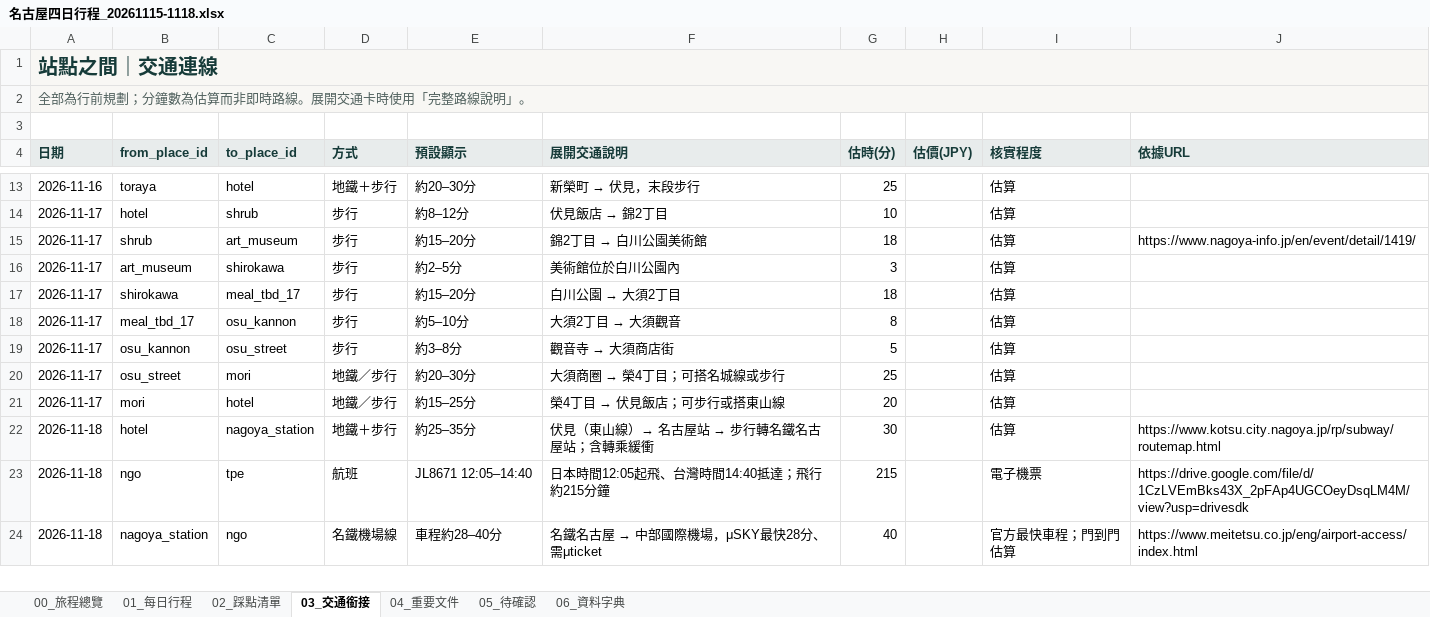
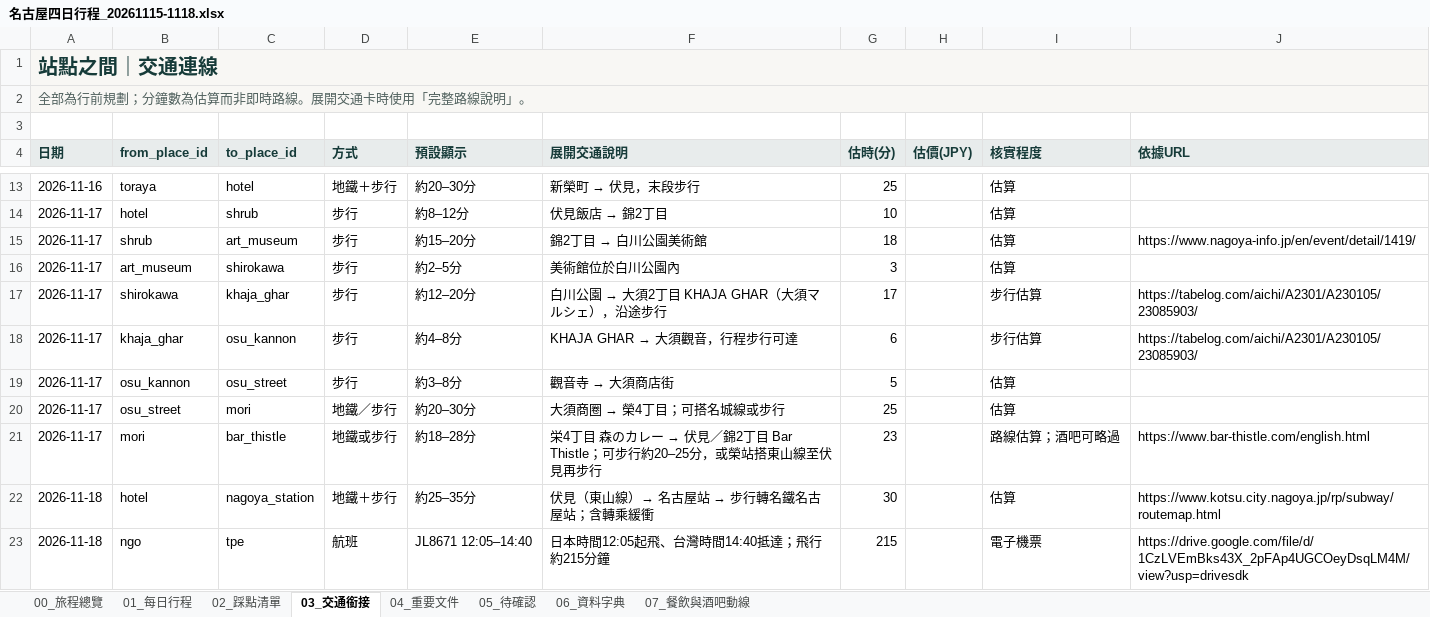
Before and after one commit to juifa-tsai/LifeTravelGuide, an Excel workbook: docs/名古屋四日行程_20261115-1118.xlsx, sheet 03_交通銜接, drawn as a sheet; only a part is shown, gaps mark what is left out; the shorter side is filled out with more unchanged rows; values as stored, in another font and other column widths than the file's, no borders; the diff covers the shown part only; the diff names each change by its address in the sheet, - before the commit and + after, or states it on an @@ line.

```diff
--- a/docs/名古屋四日行程_20261115-1118.xlsx (sheet 03_交通銜接)
+++ b/docs/名古屋四日行程_20261115-1118.xlsx (sheet 03_交通銜接)
+sheet tab: 07_餐飲與酒吧動線
-C17 (to_place_id): meal_tbd_17
+C17 (to_place_id): khaja_ghar
-E17 (預設顯示): 約15–20分
+E17 (預設顯示): 約12–20分
@@ F17 (展開交通說明): 白川公園 → 大須2丁目 → 白川公園 → 大須2丁目 KHAJA GHAR（大須マルシェ），沿途步行 @@
-G17 (估時(分)): 18
+G17 (估時(分)): 17
-I17:I18 (核實程度): 估算
+I17:I18 (核實程度): 步行估算
-J17:J18 (依據URL): (empty)
+J17:J18 (依據URL): https://tabelog.com/aichi/A2301/A230105/23085903/
-B18 (from_place_id): meal_tbd_17
+B18 (from_place_id): khaja_ghar
-E18 (預設顯示): 約5–10分
+E18 (預設顯示): 約4–8分
@@ F18 (展開交通說明): 大須2丁目 → 大須觀音 → KHAJA GHAR → 大須觀音，行程步行可達 @@
-G18 (估時(分)): 8
+G18 (估時(分)): 6
-C21 (to_place_id): hotel
+C21 (to_place_id): bar_thistle
-D21 (方式): 地鐵／步行
+D21 (方式): 地鐵或步行
-E21 (預設顯示): 約15–25分
+E21 (預設顯示): 約18–28分
@@ F21 (展開交通說明): 榮4丁目 → 伏見飯店；可步行或搭東山線 → 栄4丁目 森のカレー → 伏見／錦2丁目 Bar Thistle；可步行約20–25分，或榮站搭東山線至伏見再步行 @@
-G21 (估時(分)): 20
+G21 (估時(分)): 23
-I21 (核實程度): 估算
+I21 (核實程度): 路線估算；酒吧可略過
-J21 (依據URL): (empty)
+J21 (依據URL): https://www.bar-thistle.com/english.html
```
Also changed, not shown: 2 added rows, 1 removed row and 10 edited cells elsewhere in this sheet, sheet 02_踩點清單, sheet 01_每日行程, sheet 05_待確認, 31 other files.
